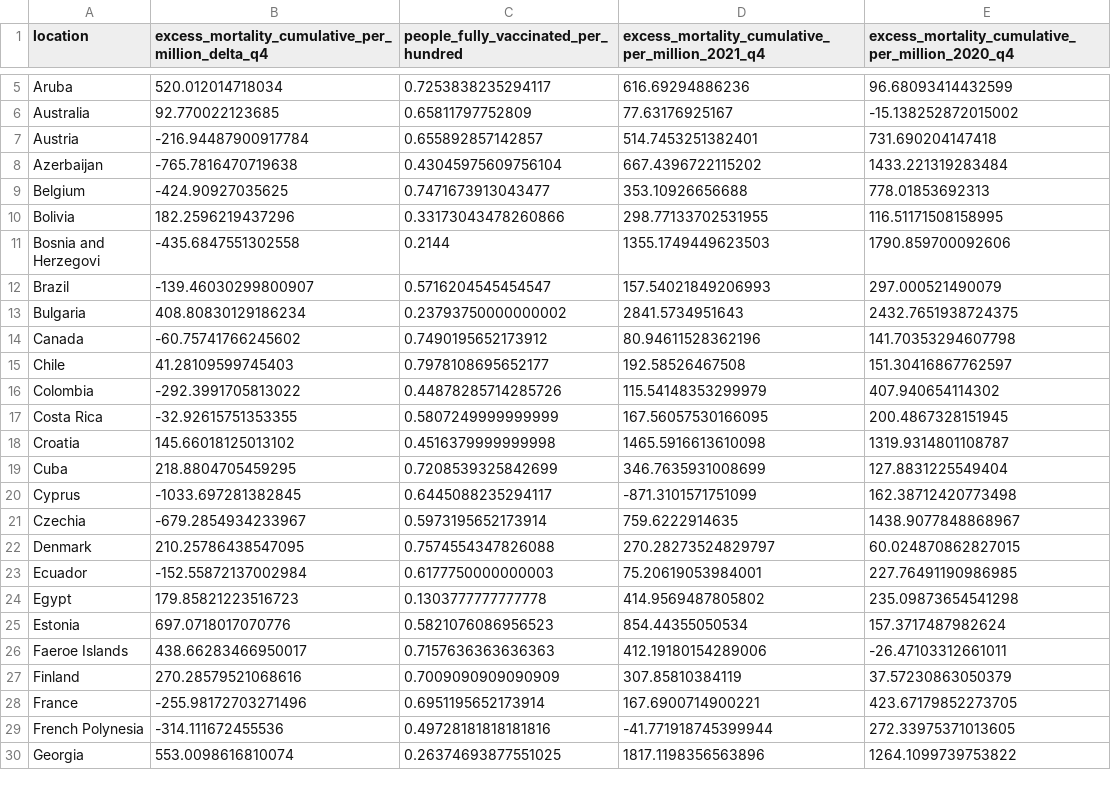
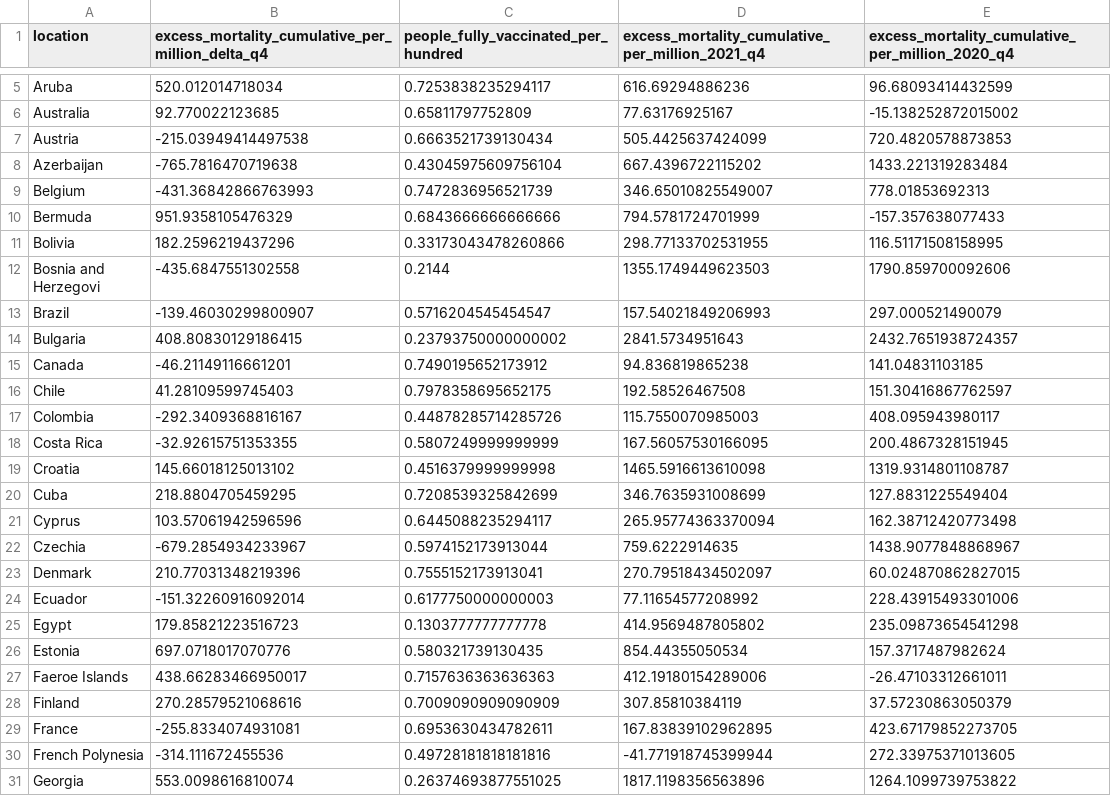
Before and after one commit to USMortality/COVID19vsStringency, a TSV file: out/excess_deaths_vaccine_q4.tsv, drawn as a sheet; only a part is shown, gaps mark what is left out; the diff covers the shown part only.

```diff
--- a/out/excess_deaths_vaccine_q4.tsv
+++ b/out/excess_deaths_vaccine_q4.tsv
@@ -6,5 +6,6 @@ Aruba	520.012014718034	0.7253838235294117	616.69294886236	96.68093414432599
 Australia	92.770022123685	0.65811797752809	77.63176925167	-15.138252872015002
-Austria	-216.94487900917784	0.655892857142857	514.7453251382401	731.690204147418
+Austria	-215.03949414497538	0.6663521739130434	505.4425637424099	720.4820578873853
 Azerbaijan	-765.7816470719638	0.43045975609756104	667.4396722115202	1433.221319283484
-Belgium	-424.90927035625	0.7471673913043477	353.10926656688	778.01853692313
+Belgium	-431.36842866763993	0.7472836956521739	346.65010825549007	778.01853692313
+Bermuda	951.9358105476329	0.6843666666666666	794.5781724701999	-157.357638077433
 Bolivia	182.2596219437296	0.33173043478260866	298.77133702531955	116.51171508158995
@@ -12,6 +13,6 @@ Bosnia and Herzegovi	-435.6847551302558	0.2144	1355.1749449623503	1790.859700092
 Brazil	-139.46030299800907	0.5716204545454547	157.54021849206993	297.000521490079
-Bulgaria	408.80830129186234	0.23793750000000002	2841.5734951643	2432.7651938724375
-Canada	-60.75741766245602	0.7490195652173912	80.94611528362196	141.70353294607798
-Chile	41.28109599745403	0.7978108695652177	192.58526467508	151.30416867762597
-Colombia	-292.3991705813022	0.44878285714285726	115.54148353299979	407.940654114302
+Bulgaria	408.80830129186415	0.23793750000000002	2841.5734951643	2432.7651938724357
+Canada	-46.21149116661201	0.7490195652173912	94.836819865238	141.04831103185
+Chile	41.28109599745403	0.7978358695652175	192.58526467508	151.30416867762597
+Colombia	-292.3409368816167	0.44878285714285726	115.7550070985003	408.095943980117
 Costa Rica	-32.92615751353355	0.5807249999999999	167.56057530166095	200.4867328151945
@@ -19,11 +20,11 @@ Croatia	145.66018125013102	0.4516379999999998	1465.5916613610098	1319.9314801108
 Cuba	218.8804705459295	0.7208539325842699	346.7635931008699	127.8831225549404
-Cyprus	-1033.697281382845	0.6445088235294117	-871.3101571751099	162.38712420773498
-Czechia	-679.2854934233967	0.5973195652173914	759.6222914635	1438.9077848868967
-Denmark	210.25786438547095	0.7574554347826088	270.28273524829797	60.024870862827015
-Ecuador	-152.55872137002984	0.6177750000000003	75.20619053984001	227.76491190986985
+Cyprus	103.57061942596596	0.6445088235294117	265.95774363370094	162.38712420773498
+Czechia	-679.2854934233967	0.5974152173913044	759.6222914635	1438.9077848868967
+Denmark	210.77031348219396	0.7555152173913041	270.79518434502097	60.024870862827015
+Ecuador	-151.32260916092014	0.6177750000000003	77.11654577208992	228.43915493301006
 Egypt	179.85821223516723	0.1303777777777778	414.9569487805802	235.09873654541298
-Estonia	697.0718017070776	0.5821076086956523	854.44355050534	157.3717487982624
+Estonia	697.0718017070776	0.580321739130435	854.44355050534	157.3717487982624
 Faeroe Islands	438.66283466950017	0.7157636363636363	412.19180154289006	-26.47103312661011
 Finland	270.28579521068616	0.7009090909090909	307.85810384119	37.57230863050379
-France	-255.98172703271496	0.6951195652173914	167.6900714900221	423.67179852273705
+France	-255.8334074931081	0.6953630434782611	167.83839102962895	423.67179852273705
 French Polynesia	-314.111672455536	0.49728181818181816	-41.771918745399944	272.33975371013605
```
Also changed, not shown: 2 added rows and 52 edited cells elsewhere in this file, out/covid_cases_vaccine_2022.tsv, out/excess_deaths_vaccine_2022.tsv, 20 other files.
